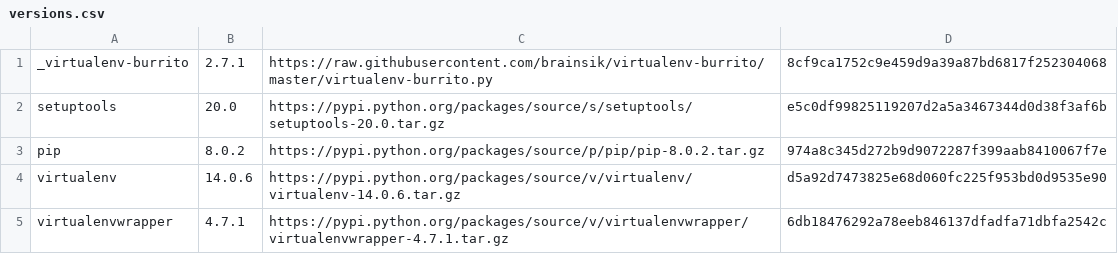
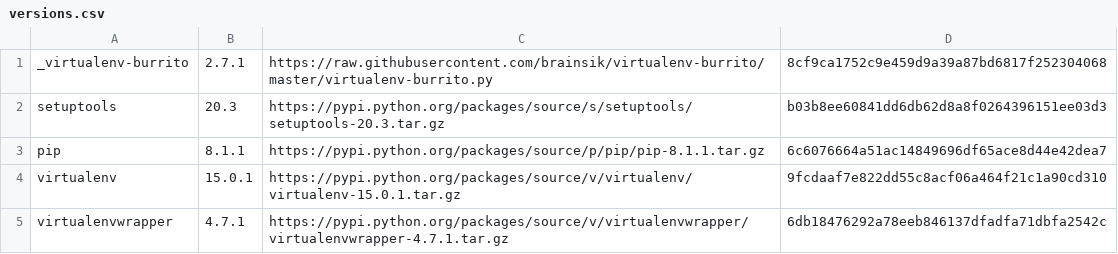
Before and after one commit to brainsik/virtualenv-burrito, a CSV file: versions.csv, drawn as a sheet.

Commit message:
pip 8.1.1, setuptools 20.3, virtualenv 15.0.1

```diff
--- a/versions.csv
+++ b/versions.csv
@@ -1,5 +1,5 @@
 _virtualenv-burrito,2.7.1,https://raw.githubusercontent.com/brainsik/virtualenv-burrito/master/virtualenv-burrito.py,8cf9ca1752c9e459d9a39a87bd6817f252304068
-setuptools,20.0,https://pypi.python.org/packages/source/s/setuptools/setuptools-20.0.tar.gz,e5c0df99825119207d2a5a3467344d0d38f3af6b
-pip,8.0.2,https://pypi.python.org/packages/source/p/pip/pip-8.0.2.tar.gz,974a8c345d272b9d9072287f399aab8410067f7e
-virtualenv,14.0.6,https://pypi.python.org/packages/source/v/virtualenv/virtualenv-14.0.6.tar.gz,d5a92d7473825e68d060fc225f953bd0d9535e90
+setuptools,20.3,https://pypi.python.org/packages/source/s/setuptools/setuptools-20.3.tar.gz,b03b8ee60841dd6db62d8a8f0264396151ee03d3
+pip,8.1.1,https://pypi.python.org/packages/source/p/pip/pip-8.1.1.tar.gz,6c6076664a51ac14849696df65ace8d44e42dea7
+virtualenv,15.0.1,https://pypi.python.org/packages/source/v/virtualenv/virtualenv-15.0.1.tar.gz,9fcdaaf7e822dd55c8acf06a464f21c1a90cd310
 virtualenvwrapper,4.7.1,https://pypi.python.org/packages/source/v/virtualenvwrapper/virtualenvwrapper-4.7.1.tar.gz,6db18476292a78eeb846137dfadfa71dbfa2542c
```
Also changed, not shown: 1 other file.
